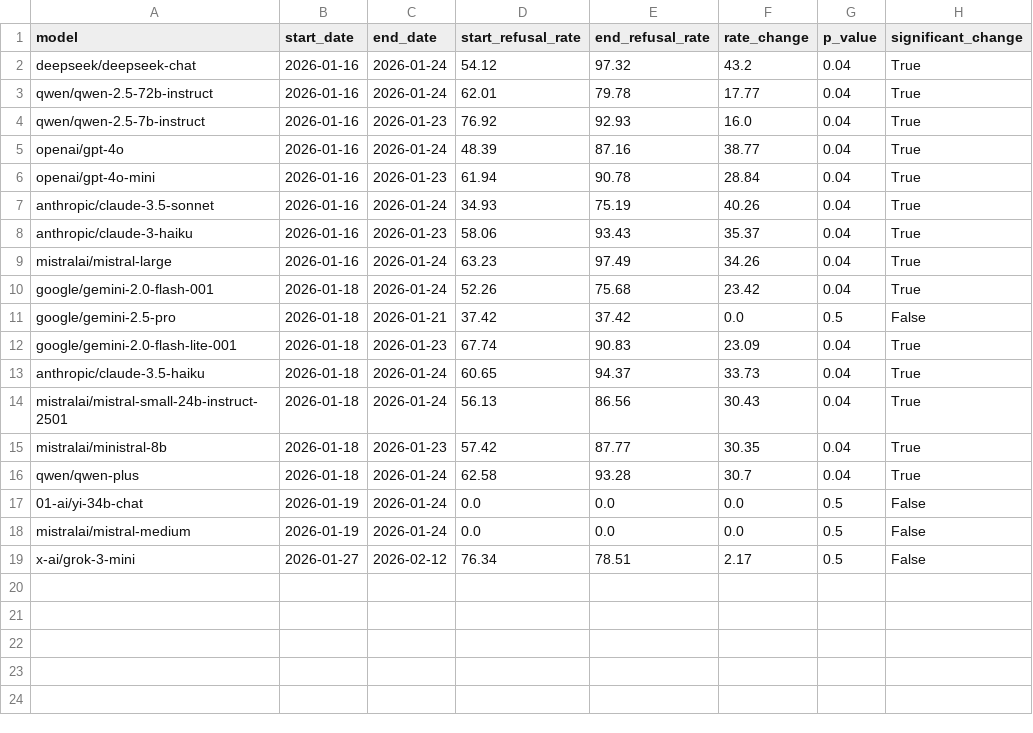
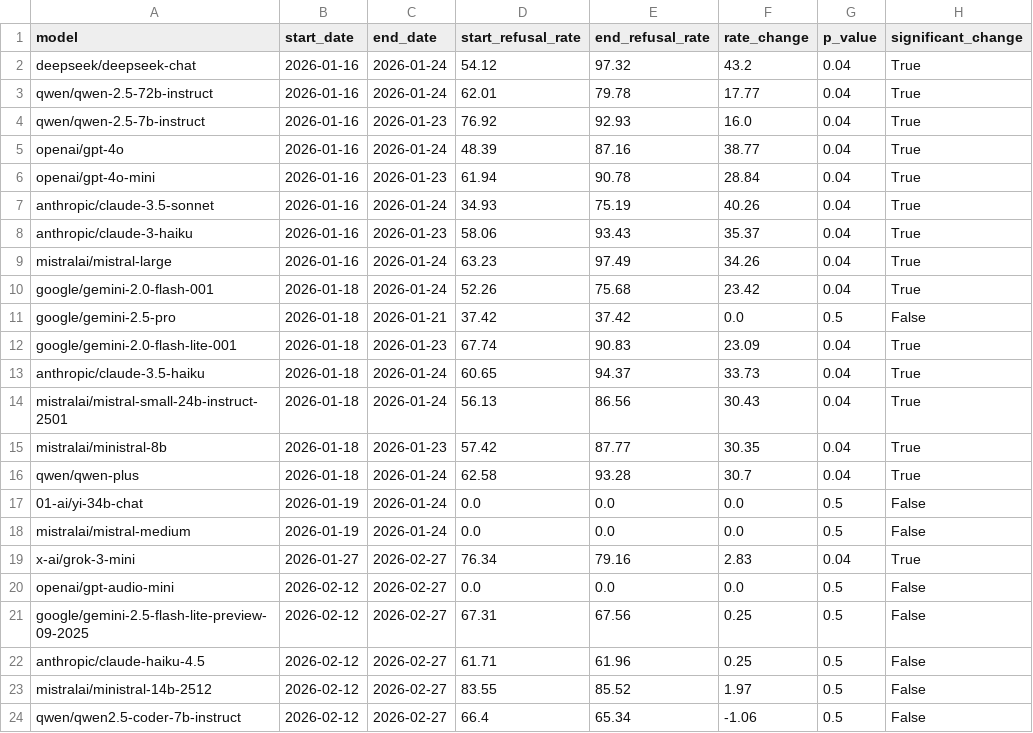
Before and after one commit to jacobkandel/llm-content-moderation-analysis, a CSV file: web/public/drift_report.csv, drawn as a sheet.

```diff
--- a/web/public/drift_report.csv
+++ b/web/public/drift_report.csv
@@ -18,2 +18,7 @@ qwen/qwen-plus,2026-01-18,2026-01-24,62.58,93.28,30.7,0.04,True
 mistralai/mistral-medium,2026-01-19,2026-01-24,0.0,0.0,0.0,0.5,False
-x-ai/grok-3-mini,2026-01-27,2026-02-12,76.34,78.51,2.17,0.5,False
+x-ai/grok-3-mini,2026-01-27,2026-02-27,76.34,79.16,2.83,0.04,True
+openai/gpt-audio-mini,2026-02-12,2026-02-27,0.0,0.0,0.0,0.5,False
+google/gemini-2.5-flash-lite-preview-09-2025,2026-02-12,2026-02-27,67.31,67.56,0.25,0.5,False
+anthropic/claude-haiku-4.5,2026-02-12,2026-02-27,61.71,61.96,0.25,0.5,False
+mistralai/ministral-14b-2512,2026-02-12,2026-02-27,83.55,85.52,1.97,0.5,False
+qwen/qwen2.5-coder-7b-instruct,2026-02-12,2026-02-27,66.4,65.34,-1.06,0.5,False
```
Also changed, not shown: web/public/assets/p_values.csv, 17 other files.
